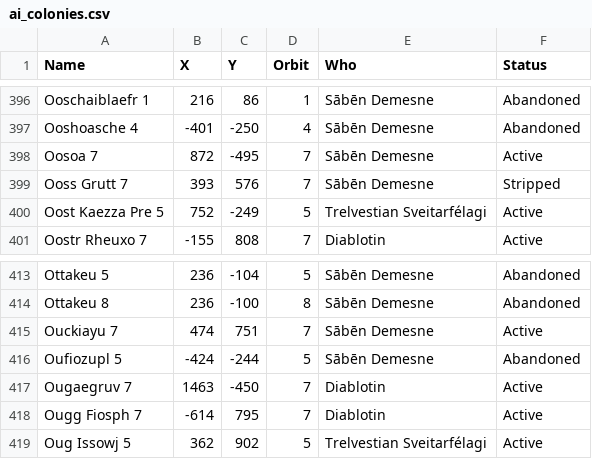
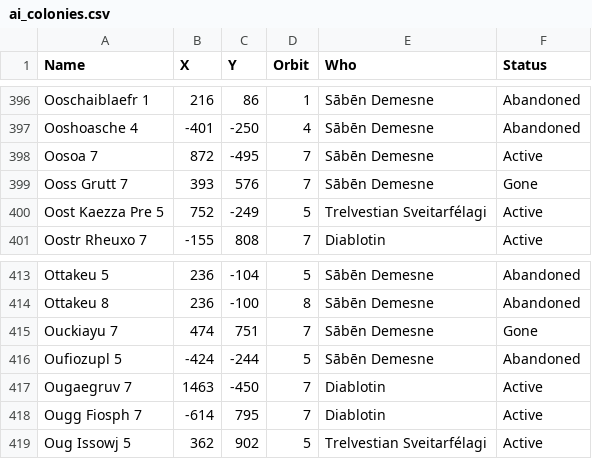
Before and after one commit to GrayElf/Lacuna, a CSV file: data/ai_colonies.csv, drawn as a sheet; only a part is shown, gaps mark what is left out; the diff covers the shown part only.

```diff
--- a/data/ai_colonies.csv
+++ b/data/ai_colonies.csv
@@ -398,3 +398,3 @@
 "Oosoa 7"	872	-495	7	"Sābēn Demesne"	"Active"
-"Ooss Grutt 7"	393	576	7	"Sābēn Demesne"	"Stripped"
+"Ooss Grutt 7"	393	576	7	"Sābēn Demesne"	"Gone"
 "Oost Kaezza Pre 5"	752	-249	5	"Trelvestian Sveitarfélagi"	"Active"
@@ -414,3 +414,3 @@
 "Ottakeu 8"	236	-100	8	"Sābēn Demesne"	"Abandoned"
-"Ouckiayu 7"	474	751	7	"Sābēn Demesne"	"Active"
+"Ouckiayu 7"	474	751	7	"Sābēn Demesne"	"Gone"
 "Oufiozupl 5"	-424	-244	5	"Sābēn Demesne"	"Abandoned"
```
Also changed, not shown: 7 edited cells elsewhere in this file.
